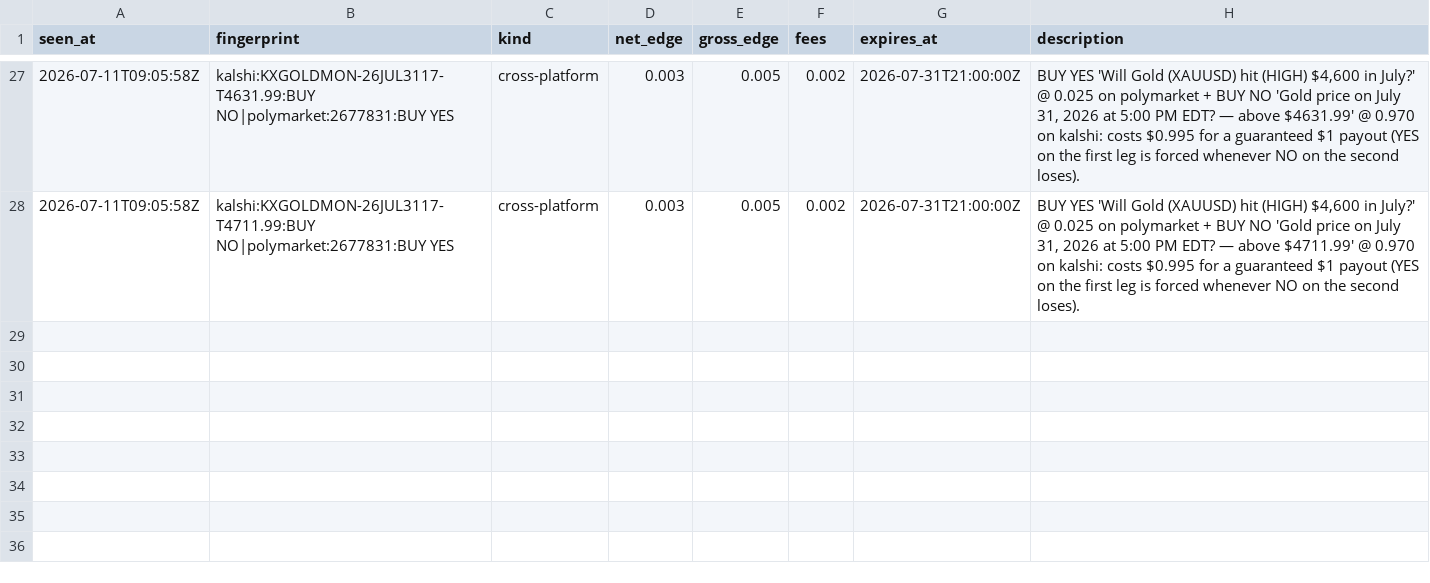
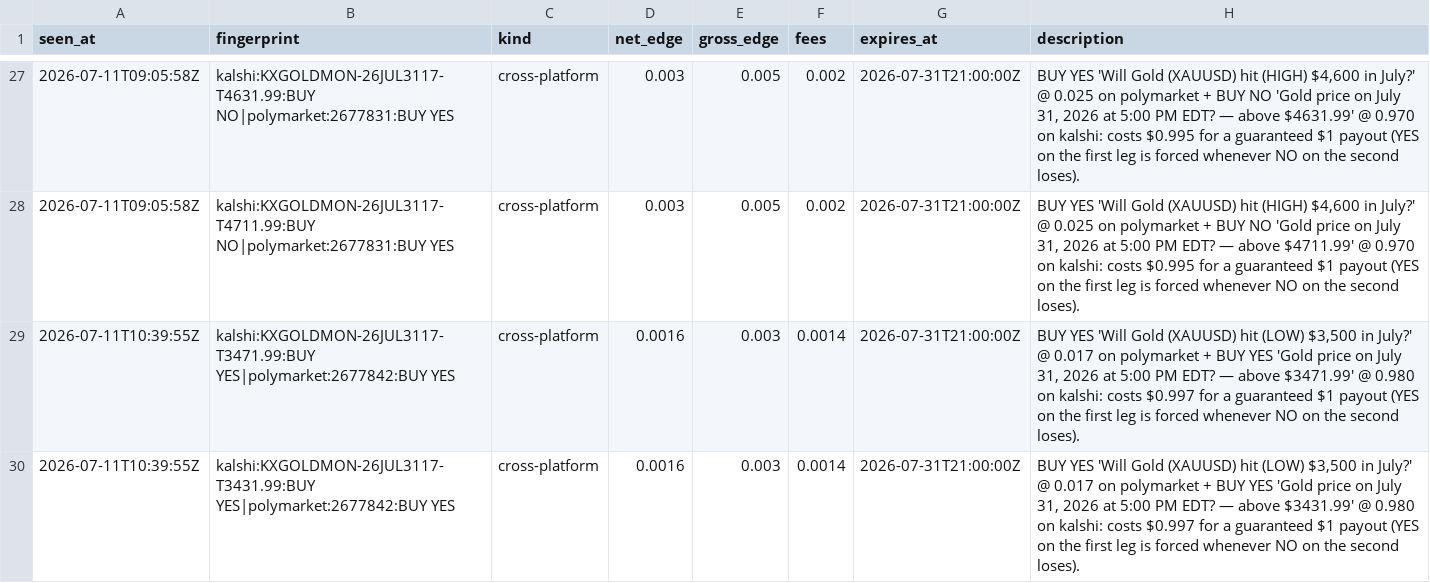
Before and after one commit to IshaanSrivastava1/markets-dashboard, a CSV file: data/arb_log.csv, drawn as a sheet; only a part is shown, gaps mark what is left out; the diff names each change by its address in the sheet, - before the commit and + after, or states it on an @@ line.

```diff
--- a/data/arb_log.csv
+++ b/data/arb_log.csv
+row 29: 2026-07-11T10:39:55Z | kalshi:KXGOLDMON-26JUL3117-T3471.99:BUY YES|polymarket:2677842:BUY YES | cross-platform | 0.0016 | 0.003 | 0.0014 | 2026-07-31T21:00:00Z | BUY YES 'Will Gold (XAUUSD) hit (LOW) $3,500 in July?' @ 0.017 on polymarket + BUY YES 'Gold price on July 31, 2026 at 5:00 PM EDT? — above $3471.99' @ 0.980 on kalshi: costs $0.997 for a guaranteed $1 payout (YES on the first leg is forced whenever NO on the second loses).
+row 30: 2026-07-11T10:39:55Z | kalshi:KXGOLDMON-26JUL3117-T3431.99:BUY YES|polymarket:2677842:BUY YES | cross-platform | 0.0016 | 0.003 | 0.0014 | 2026-07-31T21:00:00Z | BUY YES 'Will Gold (XAUUSD) hit (LOW) $3,500 in July?' @ 0.017 on polymarket + BUY YES 'Gold price on July 31, 2026 at 5:00 PM EDT? — above $3431.99' @ 0.980 on kalshi: costs $0.997 for a guaranteed $1 payout (YES on the first leg is forced whenever NO on the second loses).
```
Also changed, not shown: data/arb_current.csv, 1 other file.
